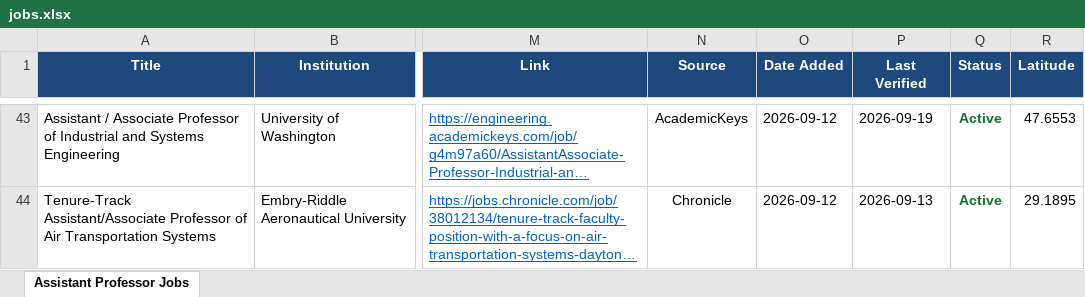
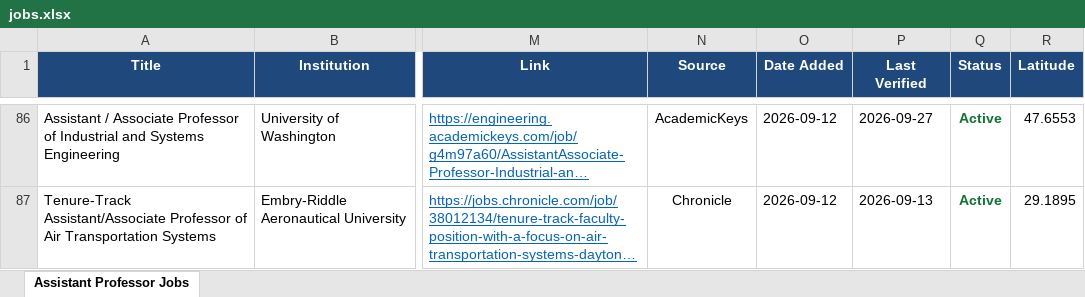
Before and after one commit to KBaek0316/AssistantProfessorJobScraper, an Excel workbook: jobs.xlsx, sheet Assistant Professor Jobs, drawn as a sheet; only a part is shown, gaps mark what is left out; long unchanged cells end in …; values as stored, in another font and other column widths than the file's, no borders; addresses are those after the commit; the diff covers the shown part only; the diff names each change by its address in the sheet, - before the commit and + after, or states it on an @@ line.

```diff
--- a/jobs.xlsx (sheet Assistant Professor Jobs)
+++ b/jobs.xlsx (sheet Assistant Professor Jobs)
-P86 (Last Verified): 2026-09-19
+P86 (Last Verified): 2026-09-27
```
Also changed, not shown: 52 added rows, 7 removed rows and 33 edited cells elsewhere in this sheet, 12 other files.
